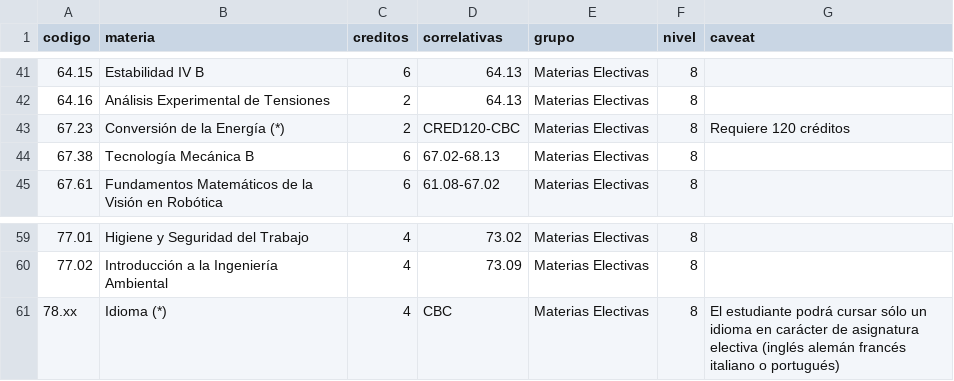
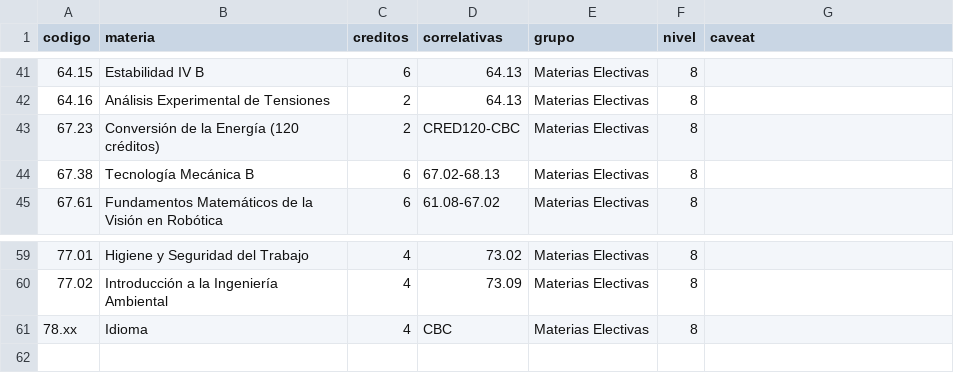
Before and after one commit to FdelMazo/FIUBA-Map, a CSV file: data/naval-1986.csv, drawn as a sheet; only a part is shown, gaps mark what is left out; the diff names each change by its address in the sheet, - before the commit and + after, or states it on an @@ line.

```diff
--- a/data/naval-1986.csv
+++ b/data/naval-1986.csv
-B43 (materia): Conversión de la Energía (*)
+B43 (materia): Conversión de la Energía (120 créditos)
-G43 (caveat): Requiere 120 créditos
+G43 (caveat): (empty)
-B61 (materia): Idioma (*)
+B61 (materia): Idioma
-G61 (caveat): El estudiante podrá cursar sólo un idioma en carácter de asignatura electiva (inglés alemán francés italiano o portugués)
+G61 (caveat): (empty)
```
Also changed, not shown: data/alimentos-2000.csv, data/informatica-1986.csv, 7 other files.
